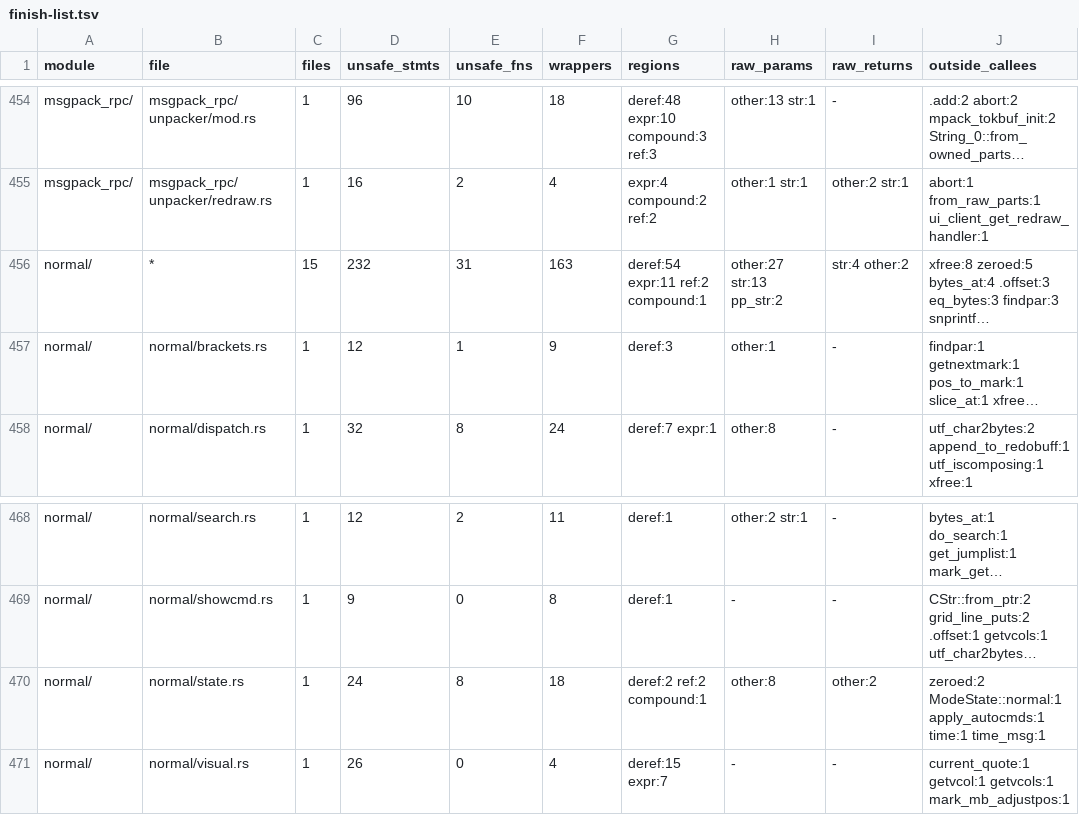
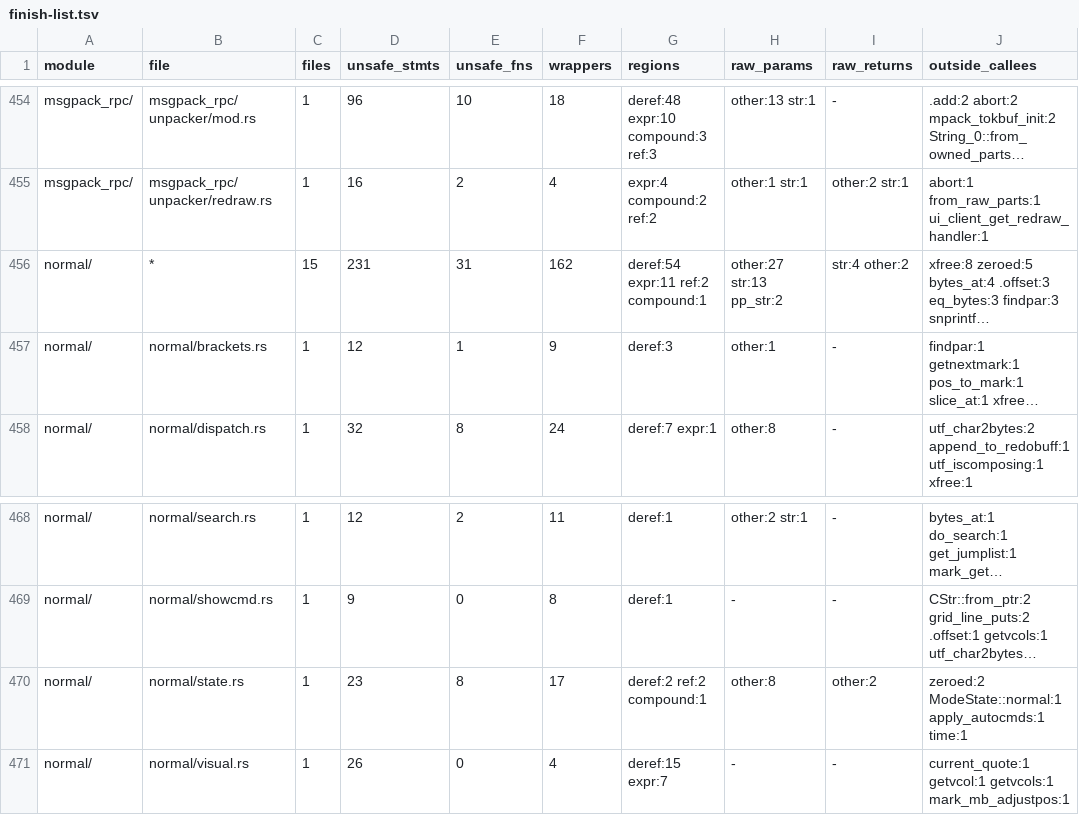
Before and after one commit to PsychoLlama/nvim.rs, a TSV file: metrics/finish-list.tsv, drawn as a sheet; only a part is shown, gaps mark what is left out; long unchanged cells end in …; the diff covers the shown part only; the diff names each change by its address in the sheet, - before the commit and + after, or states it on an @@ line.

Commit message:
Forbid unsafe code in the startuptime log
The `--startuptime` writer took its messages, its start time and its
file and process names as raw pointers, so every caller held an `unsafe`
block and the file itself read through them. It now takes references:

- `time_start(&CStr)`, `time_init(&CStr, &CStr)`.
- `time_msg(&[u8], Option<ProfTime>)`: the self+sourced column is the
  start time by value, not a pointer to it. `time_msg_at(&CStr)` stays the
  common form for a literal label and carries the `startup_timing()` test,
  so the wrappers in `runtime/pack.rs` (`time_msg_now`) and the guarded
  calls in `os/lang.rs`, `normal/state.rs` and `ui_client.rs` collapse
  into it.
- The two labels formatted at run time (`sourcing %s` in
  `runtime/source.rs`, `require('%s')` in the Lua `require` wrapper) are
  built as bytes. Both went through an `IOSIZE` `vim_snprintf` buffer, so
  `time_msg` cuts a message at 1024 bytes to keep a very long script path
  logged exactly as before.
- The two failure reports go to `std::io::stderr()` instead of C's
  `fprintf(stderr, ...)`; both streams are unbuffered and neither message
  ends in a newline, so the bytes and their order are unchanged. E484 now
  renders through `tr!` rather than the `e_notopen` template.

The report's bytes are unchanged; the layout test added just before this
pins the header, the legend and both marker lines.

Growth: `os/fs/mod.rs` gains one unchecked statement for `os_err_name`, a
safe front over `uv_err_name` beside the existing `os_strerror`. No safe
front existed and the call bottoms out in libuv, so it belongs in the
perimeter; the four other `uv_err_name` callers can move onto it later.

```diff
--- a/metrics/finish-list.tsv
+++ b/metrics/finish-list.tsv
-D456 (unsafe_stmts): 232
+D456 (unsafe_stmts): 231
-F456 (wrappers): 163
+F456 (wrappers): 162
-D470 (unsafe_stmts): 24
+D470 (unsafe_stmts): 23
-F470 (wrappers): 18
+F470 (wrappers): 17
-J470 (outside_callees): …apply_autocmds:1 time:1 time_msg:1
+J470 (outside_callees): …apply_autocmds:1 time:1
```
Also changed, not shown: 2 removed rows and 19 edited cells elsewhere in this file, metrics/wrapper-callees.tsv, 12 other files.
